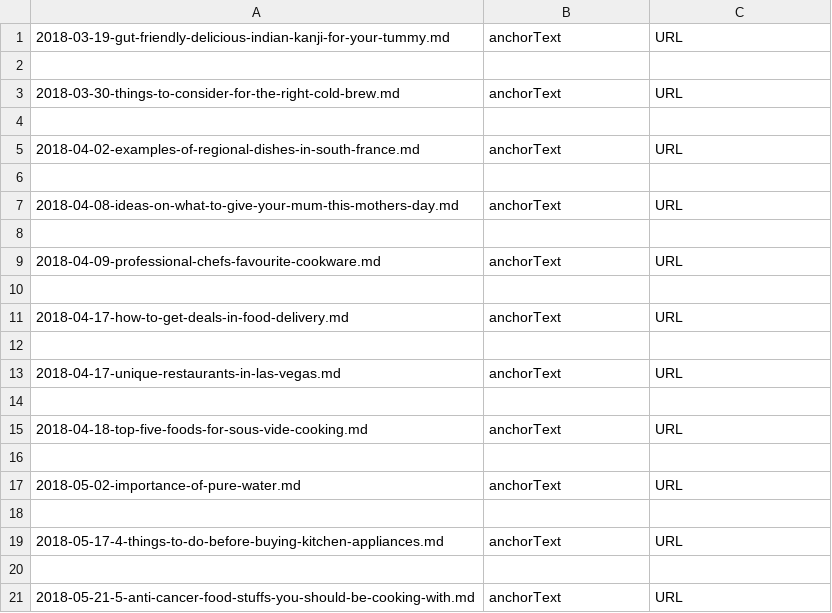
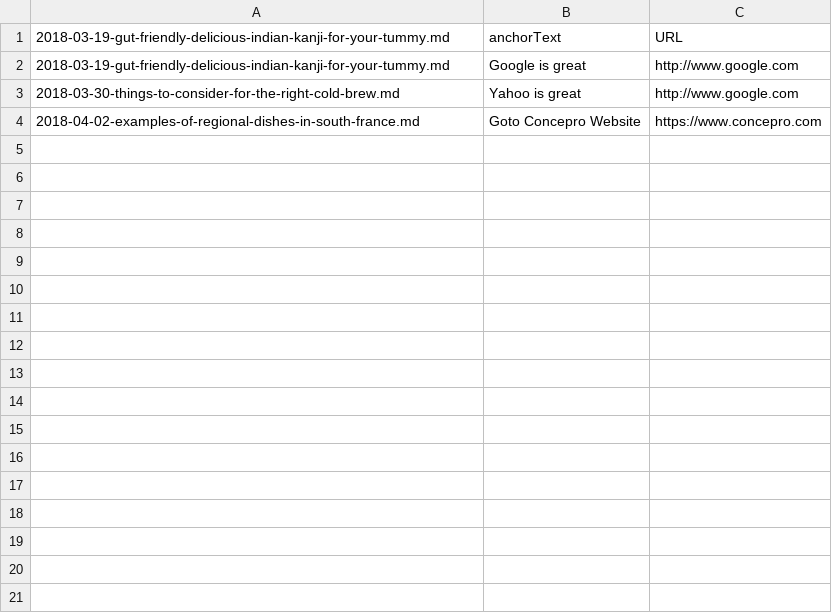
Before and after one commit to abhishek-paliwal/Bash-Scripts-To-Make-Life-Easier, a CSV file: mggk_bash_scripts/_REQUIREMENT_FILES_MGGK/509-REQUIREMENT-FILE-COMMA_SEPARATED.CSV, drawn as a sheet; only a part is shown; the diff covers the shown part only.

Commit message:
Extra lines removed.

```diff
--- a/mggk_bash_scripts/_REQUIREMENT_FILES_MGGK/509-REQUIREMENT-FILE-COMMA_SEPARATED.CSV
+++ b/mggk_bash_scripts/_REQUIREMENT_FILES_MGGK/509-REQUIREMENT-FILE-COMMA_SEPARATED.CSV
@@ -1,21 +1,4 @@
 2018-03-19-gut-friendly-delicious-indian-kanji-for-your-tummy.md, anchorText, URL
-
-2018-03-30-things-to-consider-for-the-right-cold-brew.md, anchorText, URL
-
-2018-04-02-examples-of-regional-dishes-in-south-france.md, anchorText, URL
-
-2018-04-08-ideas-on-what-to-give-your-mum-this-mothers-day.md, anchorText, URL
-
-2018-04-09-professional-chefs-favourite-cookware.md, anchorText, URL
-
-2018-04-17-how-to-get-deals-in-food-delivery.md, anchorText, URL
-
-2018-04-17-unique-restaurants-in-las-vegas.md, anchorText, URL
-
-2018-04-18-top-five-foods-for-sous-vide-cooking.md, anchorText, URL
-
-2018-05-02-importance-of-pure-water.md, anchorText, URL
-
-2018-05-17-4-things-to-do-before-buying-kitchen-appliances.md, anchorText, URL
-
-2018-05-21-5-anti-cancer-food-stuffs-you-should-be-cooking-with.md, anchorText, URL
+2018-03-19-gut-friendly-delicious-indian-kanji-for-your-tummy.md, Google is great, http://www.google.com
+2018-03-30-things-to-consider-for-the-right-cold-brew.md, Yahoo is great, http://www.google.com
+2018-04-02-examples-of-regional-dishes-in-south-france.md, Goto Concepro Website, https://www.concepro.com
```
Also changed, not shown: 28 removed rows elsewhere in this file.
